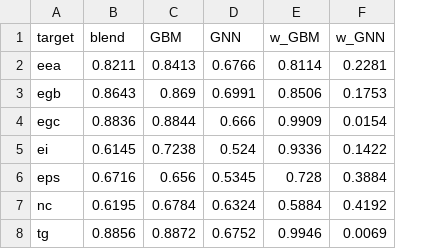
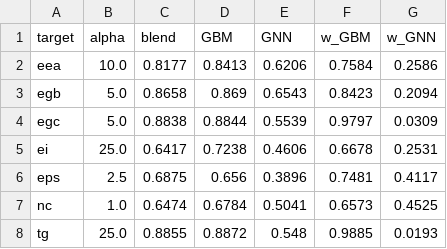
Before and after one commit to NotShubham1112/pollywin2, a CSV file: vault/pipeline_out_v13_smoke/v13_blend_report.csv, drawn as a sheet; addresses are those after the commit; the diff names each change by its address in the sheet, - before the commit and + after, or states it on an @@ line.

Commit message:
v13 multiseed (42,999,2025) + OOF-tuned alpha blend: LB flat at 0.877; backup artifacts (ref 55342412)

```diff
--- a/vault/pipeline_out_v13_smoke/v13_blend_report.csv
+++ b/vault/pipeline_out_v13_smoke/v13_blend_report.csv
+column B (alpha), rows 2-8: 10.0 | 5.0 | 5.0 | 25.0 | 2.5 | 1.0 | 25.0
-C2 (blend): 0.8211
+C2 (blend): 0.8177
-E2 (GNN): 0.6766
+E2 (GNN): 0.6206
-F2 (w_GBM): 0.8114
+F2 (w_GBM): 0.7584
-G2 (w_GNN): 0.2281
+G2 (w_GNN): 0.2586
-C3 (blend): 0.8643
+C3 (blend): 0.8658
-E3 (GNN): 0.6991
+E3 (GNN): 0.6543
-F3 (w_GBM): 0.8506
+F3 (w_GBM): 0.8423
-G3 (w_GNN): 0.1753
+G3 (w_GNN): 0.2094
-C4 (blend): 0.8836
+C4 (blend): 0.8838
-E4 (GNN): 0.666
+E4 (GNN): 0.5539
-F4 (w_GBM): 0.9909
+F4 (w_GBM): 0.9797
-G4 (w_GNN): 0.0154
+G4 (w_GNN): 0.0309
-C5 (blend): 0.6145
+C5 (blend): 0.6417
-E5 (GNN): 0.524
+E5 (GNN): 0.4606
-F5 (w_GBM): 0.9336
+F5 (w_GBM): 0.6678
-G5 (w_GNN): 0.1422
+G5 (w_GNN): 0.2531
-C6 (blend): 0.6716
+C6 (blend): 0.6875
-E6 (GNN): 0.5345
+E6 (GNN): 0.3896
-F6 (w_GBM): 0.728
+F6 (w_GBM): 0.7481
-G6 (w_GNN): 0.3884
+G6 (w_GNN): 0.4117
-C7 (blend): 0.6195
+C7 (blend): 0.6474
-E7 (GNN): 0.6324
+E7 (GNN): 0.5041
-F7 (w_GBM): 0.5884
+F7 (w_GBM): 0.6573
-G7 (w_GNN): 0.4192
+G7 (w_GNN): 0.4525
-C8 (blend): 0.8856
+C8 (blend): 0.8855
-E8 (GNN): 0.6752
+E8 (GNN): 0.548
-F8 (w_GBM): 0.9946
+F8 (w_GBM): 0.9885
-G8 (w_GNN): 0.0069
+G8 (w_GNN): 0.0193
```
Also changed, not shown: vault/pipeline_out_v13_smoke/submission_v13.csv, 26 other files.
